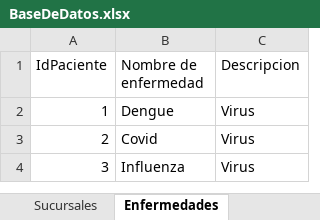
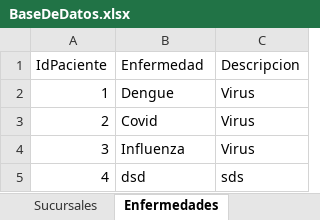
Before and after one commit to rdiazelx/Medical-App, an Excel workbook: Medical App/Uploads/BaseDeDatos.xlsx, sheet Enfermedades, drawn as a sheet; values as stored, in another font and other column widths than the file's, no borders; the diff names each change by its address in the sheet, - before the commit and + after, or states it on an @@ line.

```diff
--- a/Medical App/Uploads/BaseDeDatos.xlsx (sheet Enfermedades)
+++ b/Medical App/Uploads/BaseDeDatos.xlsx (sheet Enfermedades)
-B1: Nombre de enfermedad
+B1: Enfermedad
+row 5: 4 | dsd | sds
```
Also changed, not shown: sheet Medicos, sheet Sucursales, sheet Medicamentos, 4 other files.
